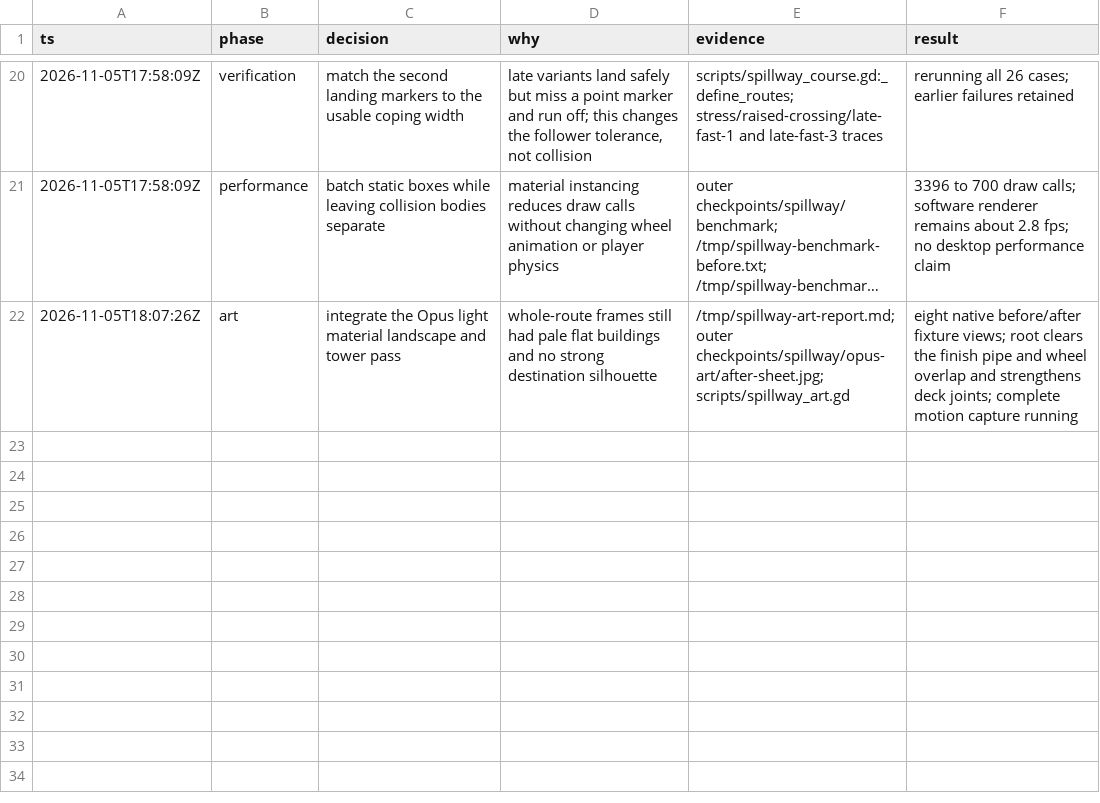
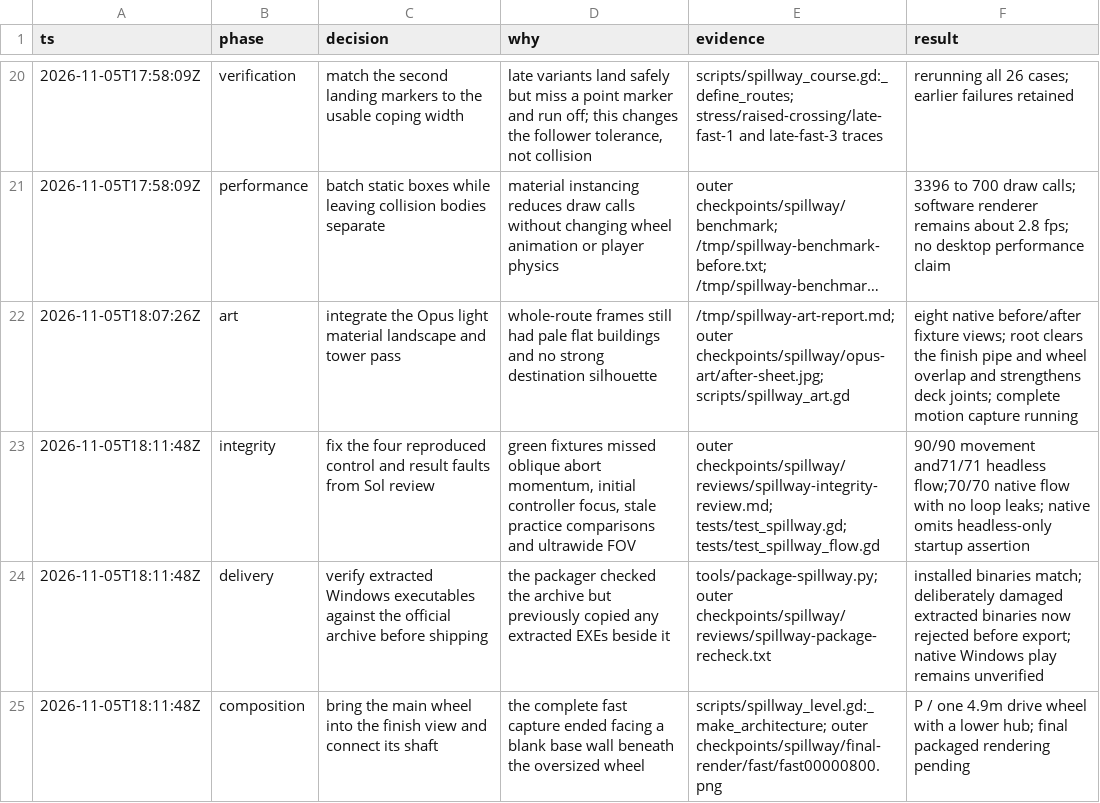
Before and after one commit to thatmike1/spillway, a TSV file: docs/reboot/decisions.tsv, drawn as a sheet; only a part is shown, gaps mark what is left out; long unchanged cells end in …; the diff names each change by its address in the sheet, - before the commit and + after, or states it on an @@ line.

Commit message:
fix: preserve player control and honest run results (ccChat-general-rowb)

```diff
--- a/docs/reboot/decisions.tsv
+++ b/docs/reboot/decisions.tsv
+row 23: 2026-11-05T18:11:48Z | integrity | fix the four reproduced control and result faults from Sol review | green fixtures missed oblique abort momentum, initial controller focus, stale practice comparisons and ultrawide FOV | outer checkpoints/spillway/reviews/spillway-integrity-review.md; tests/test_spillway.gd; tests/test_spillway_flow.gd | 90/90 movement and71/71 headless flow;70/70 native flow with no loop leaks; native omits headless-only startup assertion
+row 24: 2026-11-05T18:11:48Z | delivery | verify extracted Windows executables against the official archive before shipping | the packager checked the archive but previously copied any extracted EXEs beside it | tools/package-spillway.py; outer checkpoints/spillway/reviews/spillway-package-recheck.txt | installed binaries match; deliberately damaged extracted binaries now rejected before export; native Windows play remains unverified
+row 25: 2026-11-05T18:11:48Z | composition | bring the main wheel into the finish view and connect its shaft | the complete fast capture ended facing a blank base wall beneath the oversized wheel | scripts/spillway_level.gd:_make_architecture; outer checkpoints/spillway/final-render/fast/fast00000800.png | P / one 4.9m drive wheel with a lower hub; final packaged rendering pending
```
Also changed, not shown: 10 other files.
